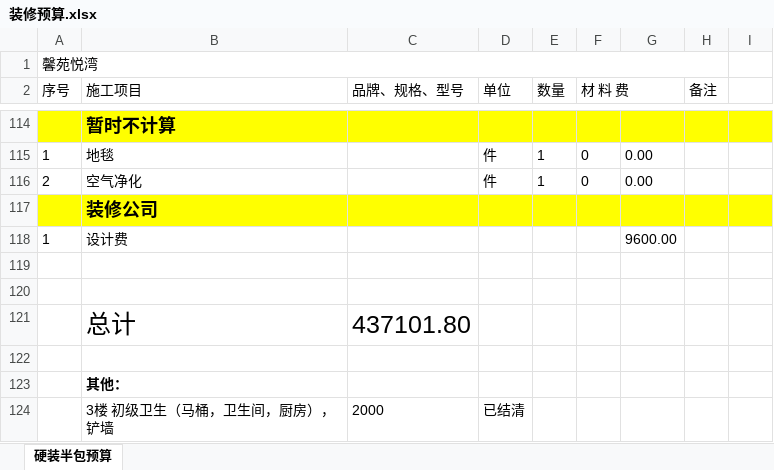
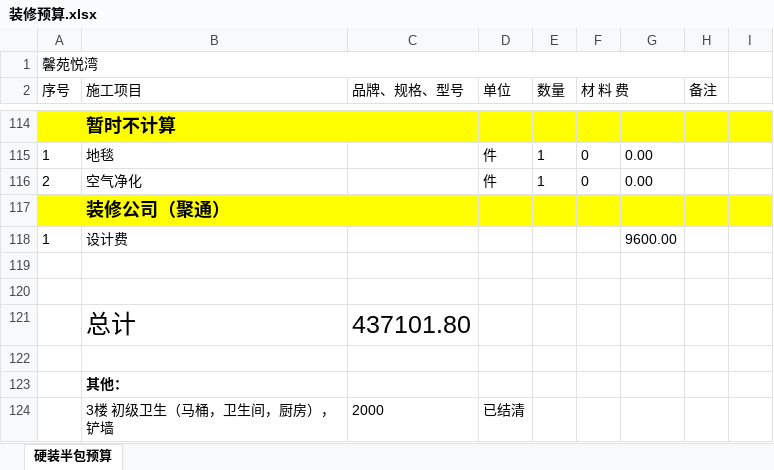
Before and after one commit to shilei-wang/waterdrop, an Excel workbook: common/iris 主要模块/装修预算.xlsx, sheet 硬装半包预算, drawn as a sheet; only a part is shown, gaps mark what is left out; values as stored, in another font and other column widths than the file's, no borders; the diff names each change by its address in the sheet, - before the commit and + after, or states it on an @@ line.

```diff
--- a/common/iris 主要模块/装修预算.xlsx (sheet 硬装半包预算)
+++ b/common/iris 主要模块/装修预算.xlsx (sheet 硬装半包预算)
-B117 (施工项目): 装修公司
+B117 (施工项目): 装修公司（聚通）
```
